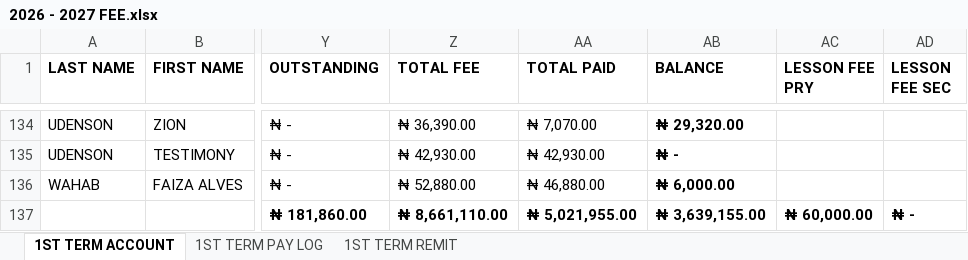
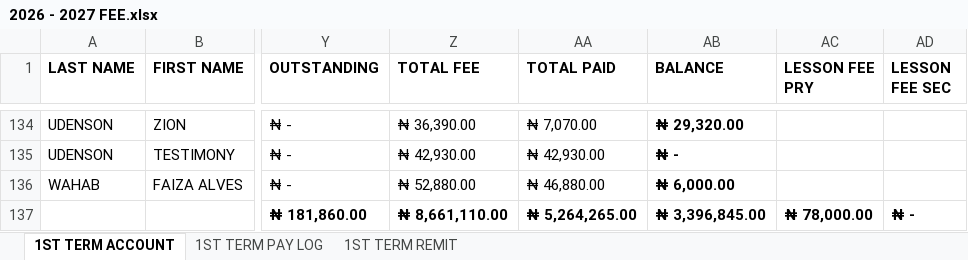
Before and after one commit to kbischool/school-fee-portal, an Excel workbook: 2026 - 2027 FEE.xlsx, sheet 1ST TERM ACCOUNT, drawn as a sheet; only a part is shown, gaps mark what is left out; values as stored, in another font and other column widths than the file's, no borders; conditional formats not drawn; the diff covers the shown part only; the diff names each change by its address in the sheet, - before the commit and + after, or states it on an @@ line.

Commit message:
Correct student fee balances and totals
Updated the fee ledger data in the Excel files and student term JSON so payment totals, balances, and outstanding amounts match the actual records. This fixes incorrect zero-balance and overpaid entries, corrects negative balances, and keeps the parent-code data aligned with the revised student fee records.

```diff
--- a/2026 - 2027 FEE.xlsx (sheet 1ST TERM ACCOUNT)
+++ b/2026 - 2027 FEE.xlsx (sheet 1ST TERM ACCOUNT)
-AA137 (TOTAL PAID): ₦ 5,021,955.00
+AA137 (TOTAL PAID): ₦ 5,264,265.00
-AB137 (BALANCE): ₦ 3,639,155.00
+AB137 (BALANCE): ₦ 3,396,845.00
-AC137 (LESSON FEE PRY): ₦ 60,000.00
+AC137 (LESSON FEE PRY): ₦ 78,000.00
```
Also changed, not shown: 17 edited cells elsewhere in this sheet, sheet 1ST TERM PAY LOG, sheet 1ST TERM REMIT, parent_codes.xlsx, 1 other file.
